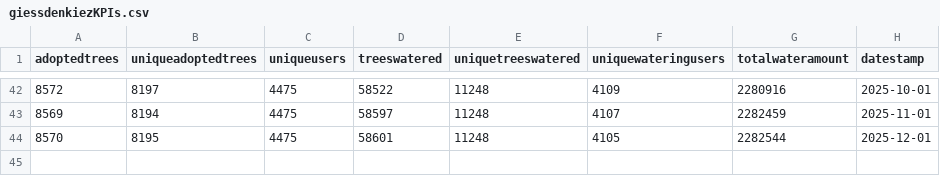
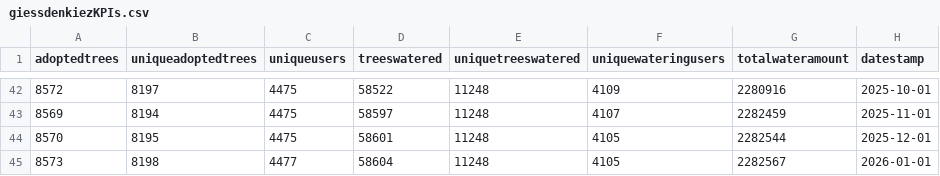
Before and after one commit to technologiestiftung/giessdenkiez-de-opendata, a CSV file: daten/giessdenkiezKPIs.csv, drawn as a sheet; only a part is shown, gaps mark what is left out; the diff names each change by its address in the sheet, - before the commit and + after, or states it on an @@ line.

Commit message:
Commit from GitHub Actions (Giess den Kiez Open Data Script)

```diff
--- a/daten/giessdenkiezKPIs.csv
+++ b/daten/giessdenkiezKPIs.csv
+row 45: 8573 | 8198 | 4477 | 58604 | 11248 | 4105 | 2282567 | 2026-01-01
```
Also changed, not shown: 1 other file.
